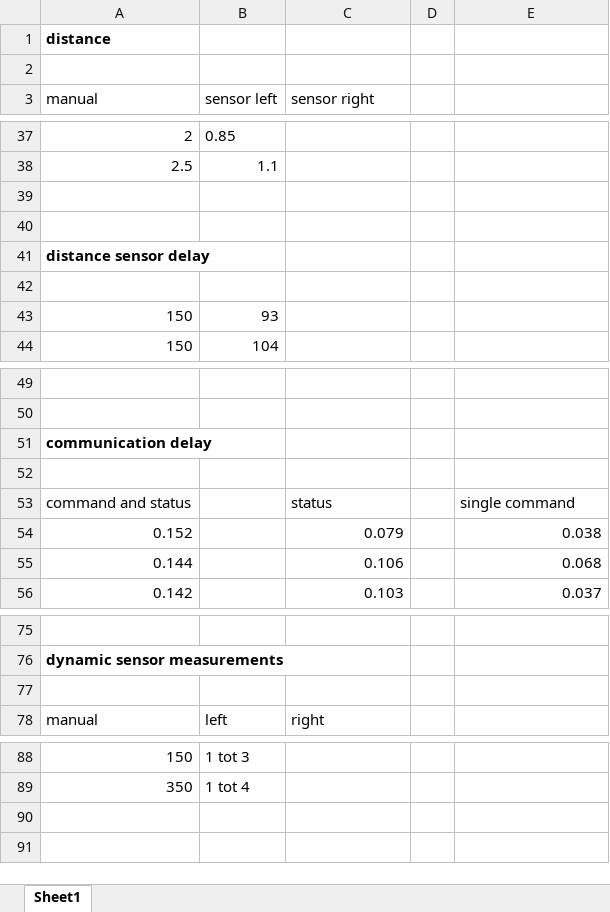
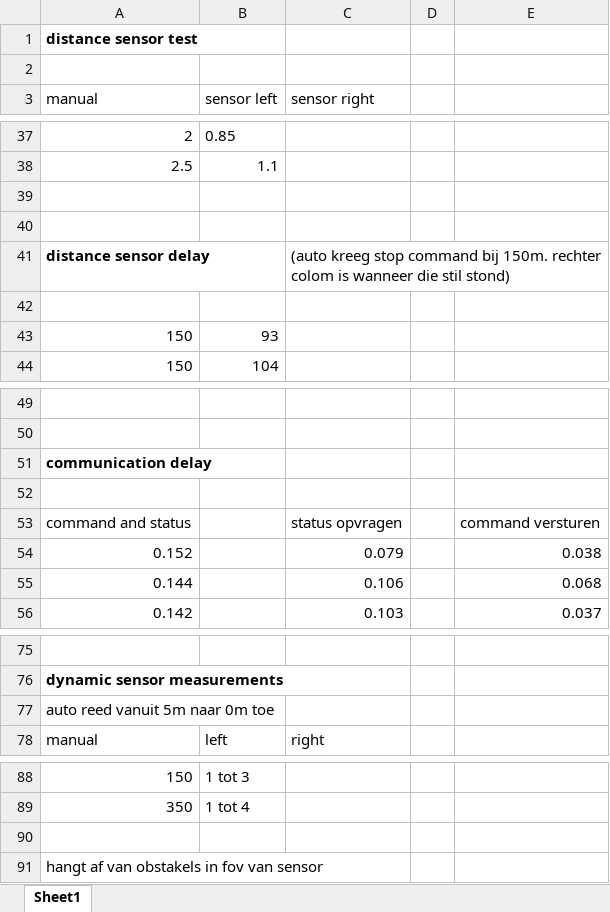
Before and after one commit to Nielsdewinterr/EPO4B12, an Excel workbook: autometingen.xlsx, sheet Sheet1, drawn as a sheet; only a part is shown, gaps mark what is left out; values as stored, in another font and other column widths than the file's, no borders; charts and pictures not drawn; the diff names each change by its address in the sheet, - before the commit and + after, or states it on an @@ line.

Commit message:
Added files via upload

```diff
--- a/autometingen.xlsx (sheet Sheet1)
+++ b/autometingen.xlsx (sheet Sheet1)
-A1 (manual): distance
+A1 (manual): distance sensor test
-C41 (sensor right): (empty)
+C41 (sensor right): (auto kreeg stop command bij 150m. rechter colom is wanneer die stil stond)
-C53 (sensor right): status
+C53 (sensor right): status opvragen
-E53: single command
+E53: command versturen
-A77 (manual): (empty)
+A77 (manual): auto reed vanuit 5m naar 0m toe
+row 90: (empty)
+row 91: hangt af van obstakels in fov van sensor
```
Also changed, not shown: charts or pictures.
